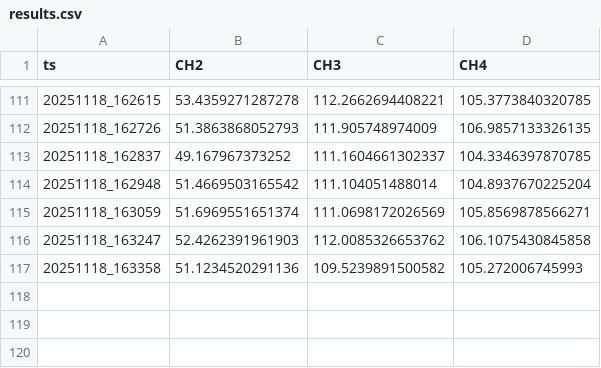
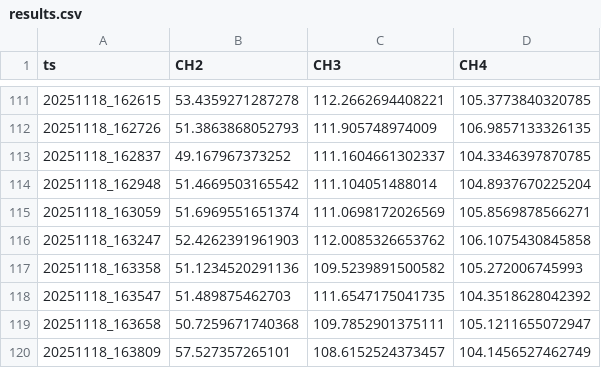
Before and after one commit to techtile-by-dramco/NI-B210-Sync, a CSV file: experiments/32_mulit_usrp_sync_only_lb_clo_add_phase/data/results.csv, drawn as a sheet; only a part is shown, gaps mark what is left out.

```diff
--- a/experiments/32_mulit_usrp_sync_only_lb_clo_add_phase/data/results.csv
+++ b/experiments/32_mulit_usrp_sync_only_lb_clo_add_phase/data/results.csv
@@ -117 +117,4 @@ ts,CH2,CH3,CH4
 20251118_163358,51.1234520291136,109.5239891500582,105.272006745993
+20251118_163547,51.489875462703,111.6547175041735,104.3518628042392
+20251118_163658,50.7259671740368,109.7852901375111,105.1211655072947
+20251118_163809,57.527357265101,108.6152524373457,104.1456527462749
```
Also changed, not shown: 4 other files.
